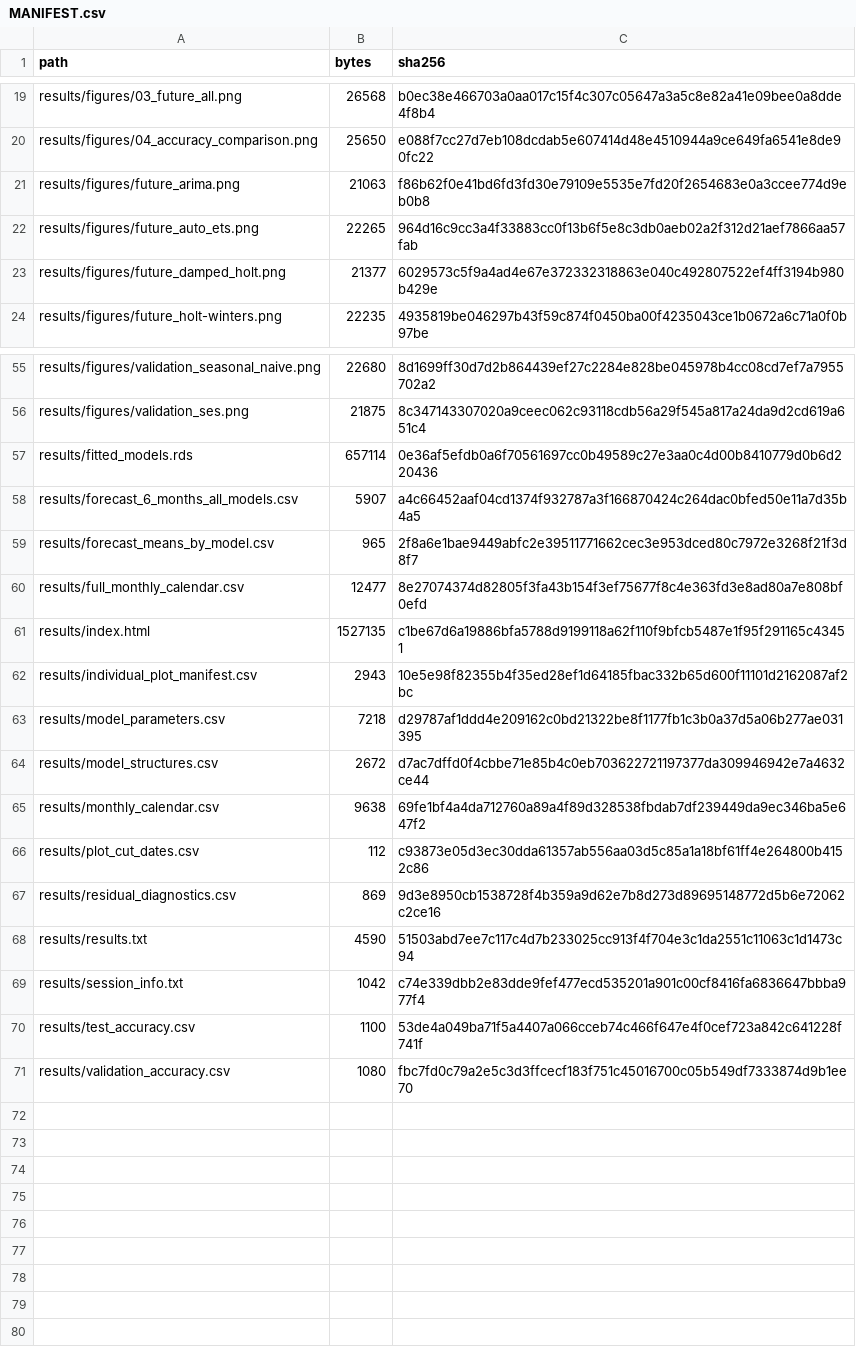
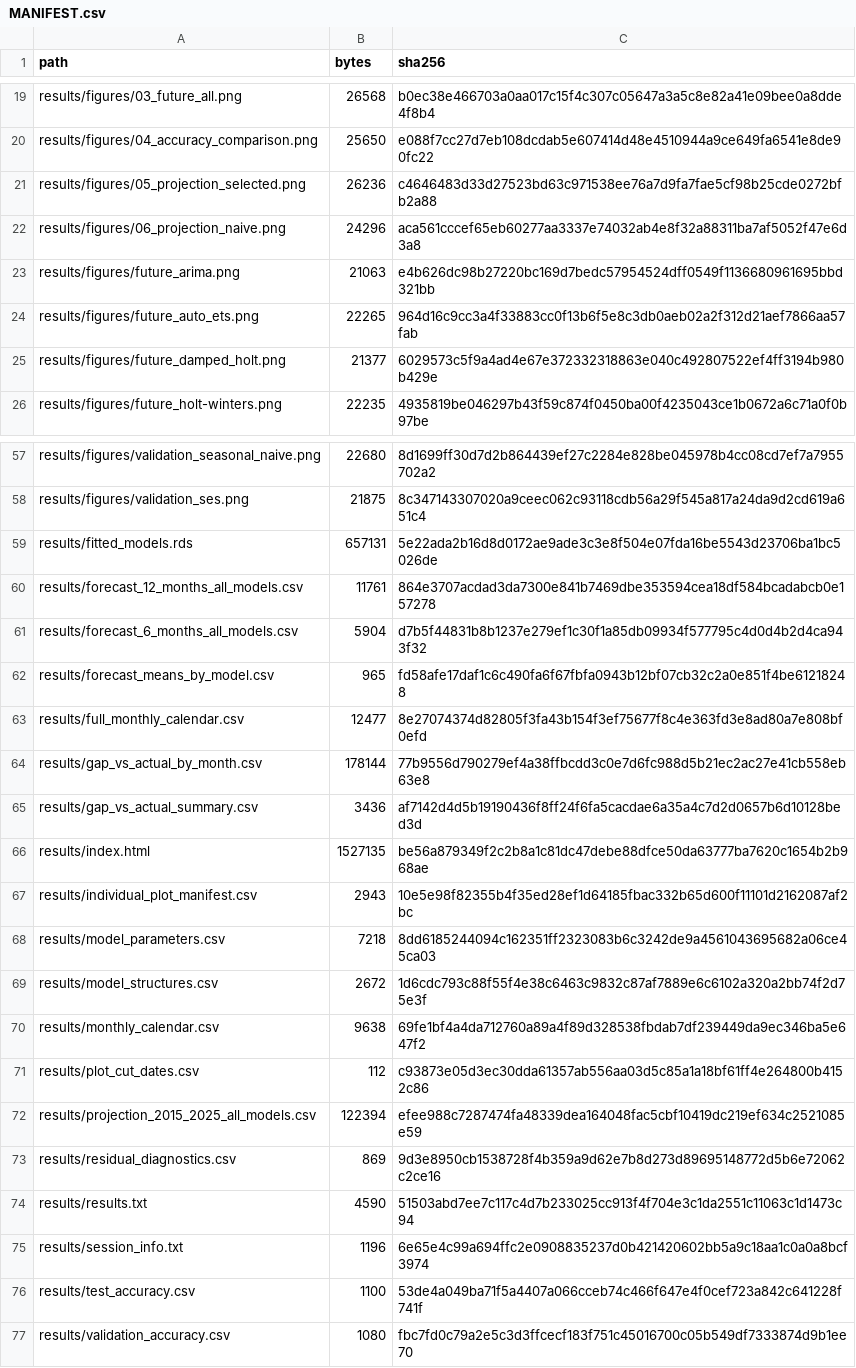
Before and after one commit to M4-on-Github/egg-onomics, a CSV file: revised-2014/MANIFEST.csv, drawn as a sheet; only a part is shown, gaps mark what is left out; the diff covers the shown part only.

Commit message:
revised-2014: add 12-month forecast, 2015-2025 projection and gap analysis; document claims

```diff
--- a/revised-2014/MANIFEST.csv
+++ b/revised-2014/MANIFEST.csv
@@ -20,3 +20,5 @@ results/figures/03_future_all.png,26568,b0ec38e466703a0aa017c15f4c307c05647a3a5c
 results/figures/04_accuracy_comparison.png,25650,e088f7cc27d7eb108dcdab5e607414d48e4510944a9ce649fa6541e8de90fc22
-results/figures/future_arima.png,21063,f86b62f0e41bd6fd3fd30e79109e5535e7fd20f2654683e0a3ccee774d9eb0b8
+results/figures/05_projection_selected.png,26236,c4646483d33d27523bd63c971538ee76a7d9fa7fae5cf98b25cde0272bfb2a88
+results/figures/06_projection_naive.png,24296,aca561cccef65eb60277aa3337e74032ab4e8f32a88311ba7af5052f47e6d3a8
+results/figures/future_arima.png,21063,e4b626dc98b27220bc169d7bedc57954524dff0549f1136680961695bbd321bb
 results/figures/future_auto_ets.png,22265,964d16c9cc3a4f33883cc0f13b6f5e8c3db0aeb02a2f312d21aef7866aa57fab
@@ -56,15 +58,19 @@ results/figures/validation_seasonal_naive.png,22680,8d1699ff30d7d2b864439ef27c22
 results/figures/validation_ses.png,21875,8c347143307020a9ceec062c93118cdb56a29f545a817a24da9d2cd619a651c4
-results/fitted_models.rds,657114,0e36af5efdb0a6f70561697cc0b49589c27e3aa0c4d00b8410779d0b6d220436
-results/forecast_6_months_all_models.csv,5907,a4c66452aaf04cd1374f932787a3f166870424c264dac0bfed50e11a7d35b4a5
-results/forecast_means_by_model.csv,965,2f8a6e1bae9449abfc2e39511771662cec3e953dced80c7972e3268f21f3d8f7
+results/fitted_models.rds,657131,5e22ada2b16d8d0172ae9ade3c3e8f504e07fda16be5543d23706ba1bc5026de
+results/forecast_12_months_all_models.csv,11761,864e3707acdad3da7300e841b7469dbe353594cea18df584bcadabcb0e157278
+results/forecast_6_months_all_models.csv,5904,d7b5f44831b8b1237e279ef1c30f1a85db09934f577795c4d0d4b2d4ca943f32
+results/forecast_means_by_model.csv,965,fd58afe17daf1c6c490fa6f67fbfa0943b12bf07cb32c2a0e851f4be61218248
 results/full_monthly_calendar.csv,12477,8e27074374d82805f3fa43b154f3ef75677f8c4e363fd3e8ad80a7e808bf0efd
-results/index.html,1527135,c1be67d6a19886bfa5788d9199118a62f110f9bfcb5487e1f95f291165c43451
+results/gap_vs_actual_by_month.csv,178144,77b9556d790279ef4a38ffbcdd3c0e7d6fc988d5b21ec2ac27e41cb558eb63e8
+results/gap_vs_actual_summary.csv,3436,af7142d4d5b19190436f8ff24f6fa5cacdae6a35a4c7d2d0657b6d10128bed3d
+results/index.html,1527135,be56a879349f2c2b8a1c81dc47debe88dfce50da63777ba7620c1654b2b968ae
 results/individual_plot_manifest.csv,2943,10e5e98f82355b4f35ed28ef1d64185fbac332b65d600f11101d2162087af2bc
-results/model_parameters.csv,7218,d29787af1ddd4e209162c0bd21322be8f1177fb1c3b0a37d5a06b277ae031395
-results/model_structures.csv,2672,d7ac7dffd0f4cbbe71e85b4c0eb703622721197377da309946942e7a4632ce44
+results/model_parameters.csv,7218,8dd6185244094c162351ff2323083b6c3242de9a4561043695682a06ce45ca03
+results/model_structures.csv,2672,1d6cdc793c88f55f4e38c6463c9832c87af7889e6c6102a320a2bb74f2d75e3f
 results/monthly_calendar.csv,9638,69fe1bf4a4da712760a89a4f89d328538fbdab7df239449da9ec346ba5e647f2
 results/plot_cut_dates.csv,112,c93873e05d3ec30dda61357ab556aa03d5c85a1a18bf61ff4e264800b4152c86
+results/projection_2015_2025_all_models.csv,122394,efee988c7287474fa48339dea164048fac5cbf10419dc219ef634c2521085e59
 results/residual_diagnostics.csv,869,9d3e8950cb1538728f4b359a9d62e7b8d273d89695148772d5b6e72062c2ce16
 results/results.txt,4590,51503abd7ee7c117c4d7b233025cc913f4f704e3c1da2551c11063c1d1473c94
-results/session_info.txt,1042,c74e339dbb2e83dde9fef477ecd535201a901c00cf8416fa6836647bbba977f4
+results/session_info.txt,1196,6e65e4c99a694ffc2e0908835237d0b421420602bb5a9c18aa1c0a0a8bcf3974
 results/test_accuracy.csv,1100,53de4a049ba71f5a4407a066cceb74c466f647e4f0cef723a842c641228f741f
```
Also changed, not shown: 1 added row, 1 removed row and 5 edited cells elsewhere in this file, revised-2014/results/forecast_6_months_all_models.csv, revised-2014/results/forecast_means_by_model.csv, 16 other files.
